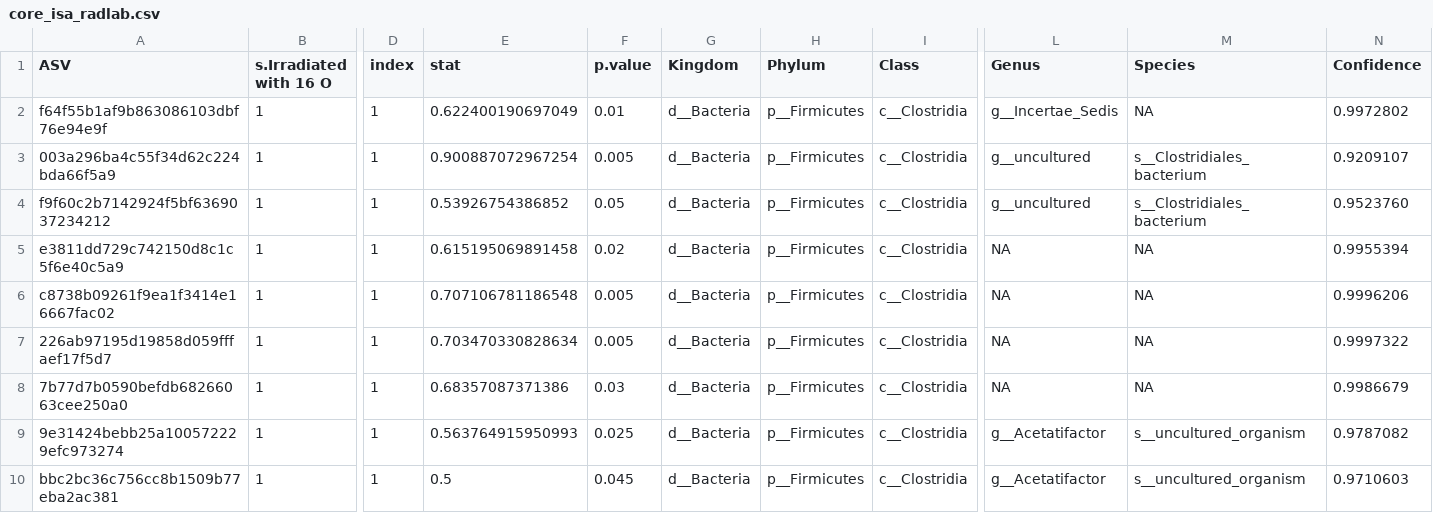
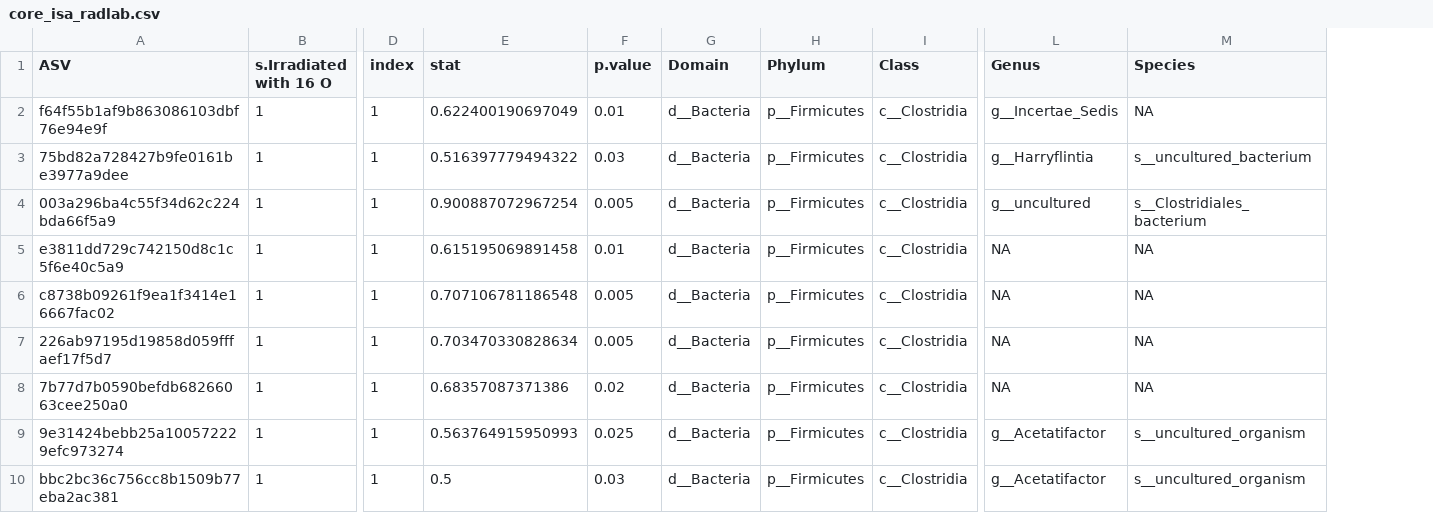
Before and after one commit to ljt629ubc/MICB475_24W1_Team_14, a CSV file: Radlab_R_outputs/core_isa_radlab.csv, drawn as a sheet; only a part is shown, gaps mark what is left out; removed rows and columns are numbered as before the commit, all else as after; rows hold the shown columns only; the diff names each change by its address in the sheet, - before the commit and + after, or states it on an @@ line.

Commit message:
Add files via upload

```diff
--- a/Radlab_R_outputs/core_isa_radlab.csv
+++ b/Radlab_R_outputs/core_isa_radlab.csv
-column N (Confidence), rows 2-3: 0.9972802 | 0.9209107; rows 5-10: 0.9955394 | 0.9996206 | 0.9997322 | 0.9986679 | 0.9787082 | 0.9710603
-G1: Kingdom
+G1: Domain
+row 3: 75bd82a728427b9fe0161be3977a9dee | 1 | 1 | 0.516397779494322 | 0.03 | d__Bacteria | p__Firmicutes | c__Clostridia | g__Harryflintia | s__uncultured_bacterium
-row 4: f9f60c2b7142924f5bf6369037234212 | 1 | 1 | 0.53926754386852 | 0.05 | d__Bacteria | p__Firmicutes | c__Clostridia | g__uncultured | s__Clostridiales_bacterium | 0.9523760
-F5 (p.value): 0.02
+F5 (p.value): 0.01
-F8 (p.value): 0.03
+F8 (p.value): 0.02
-F10 (p.value): 0.045
+F10 (p.value): 0.03
```
